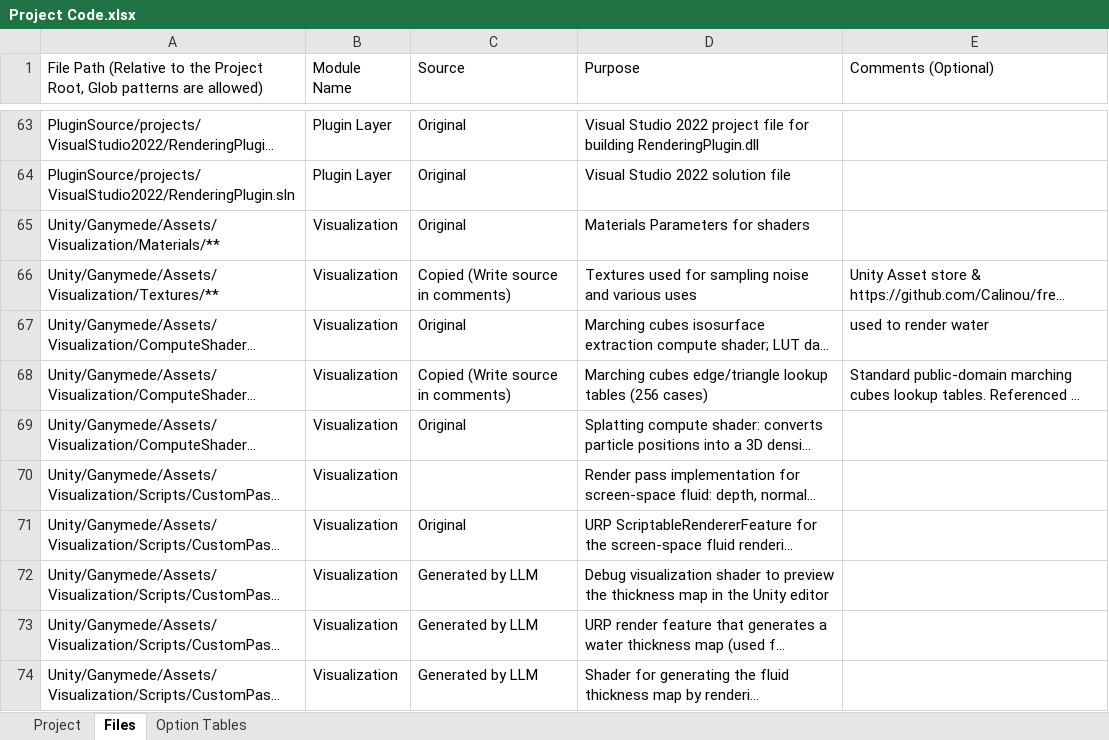
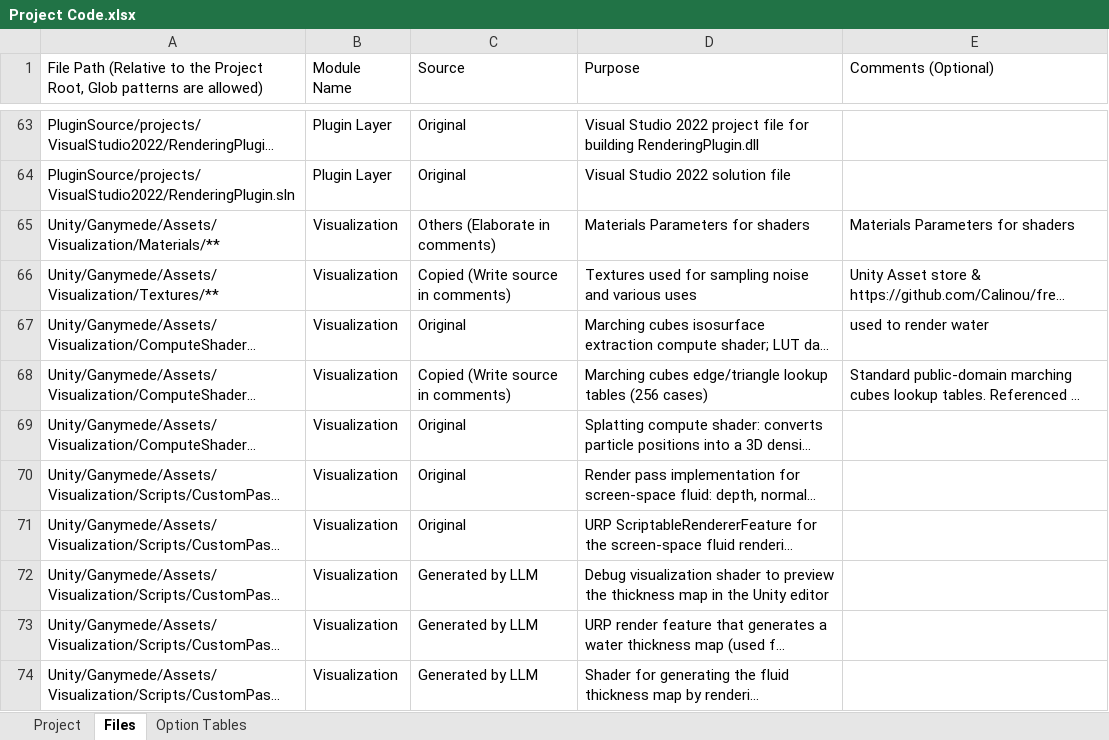
Before and after one commit to BassemAdam/Ganeymade, an Excel workbook: Project Code.xlsx, sheet Files, drawn as a sheet; only a part is shown, gaps mark what is left out; long unchanged cells end in …; values as stored, in another font and other column widths than the file's, no cell formats; charts and pictures and table styles not drawn; the diff covers the shown part only; the diff names each change by its address in the sheet, - before the commit and + after, or states it on an @@ line.

```diff
--- a/Project Code.xlsx (sheet Files)
+++ b/Project Code.xlsx (sheet Files)
-C65 (Source): Original
+C65 (Source): Others (Elaborate in comments)
-E65 (Comments (Optional)): (empty)
+E65 (Comments (Optional)): Materials Parameters for shaders
-C70 (Source): (empty)
+C70 (Source): Original
```
Also changed, not shown: other rows of this sheet, cell formats, charts or pictures.
